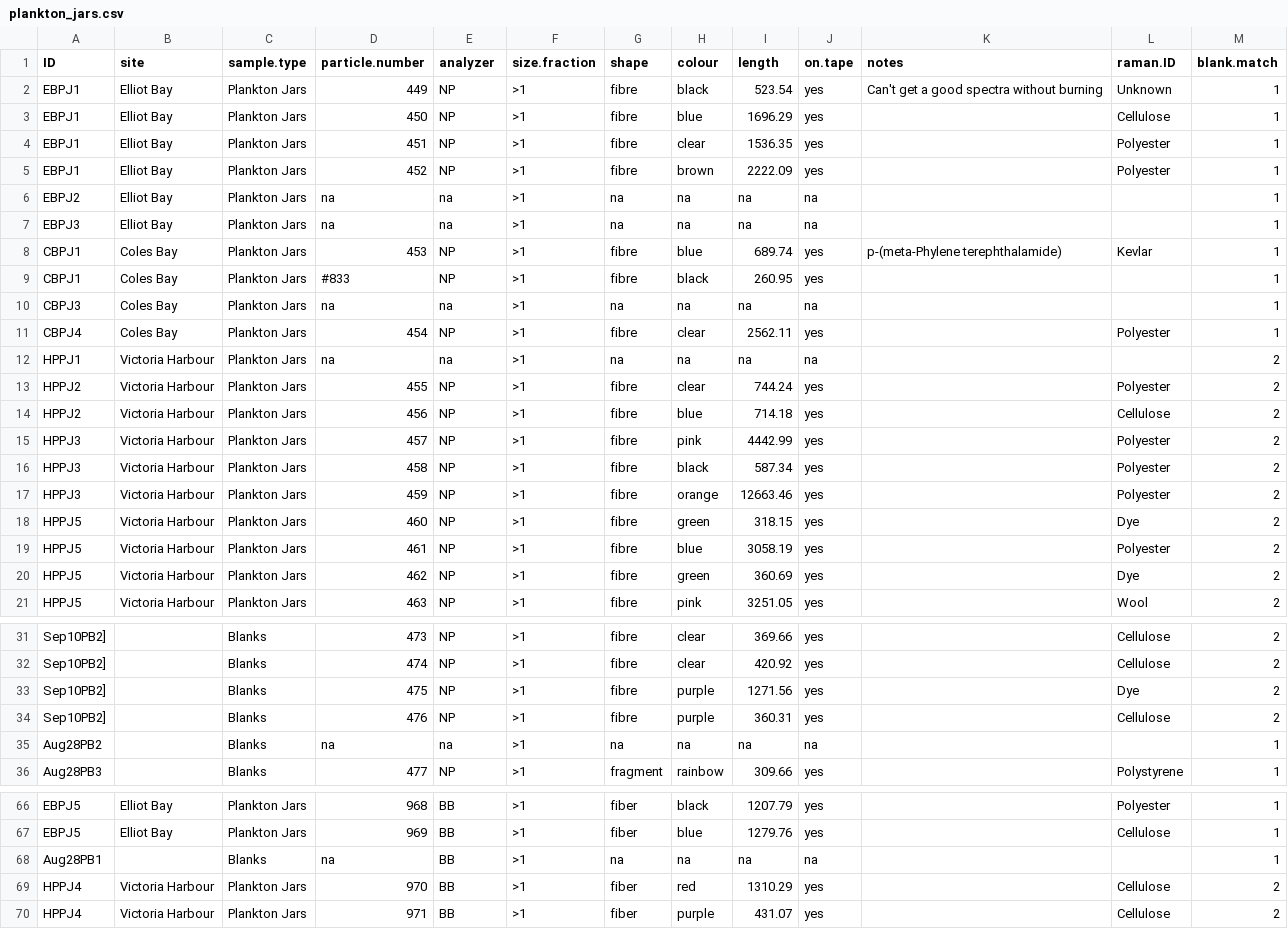
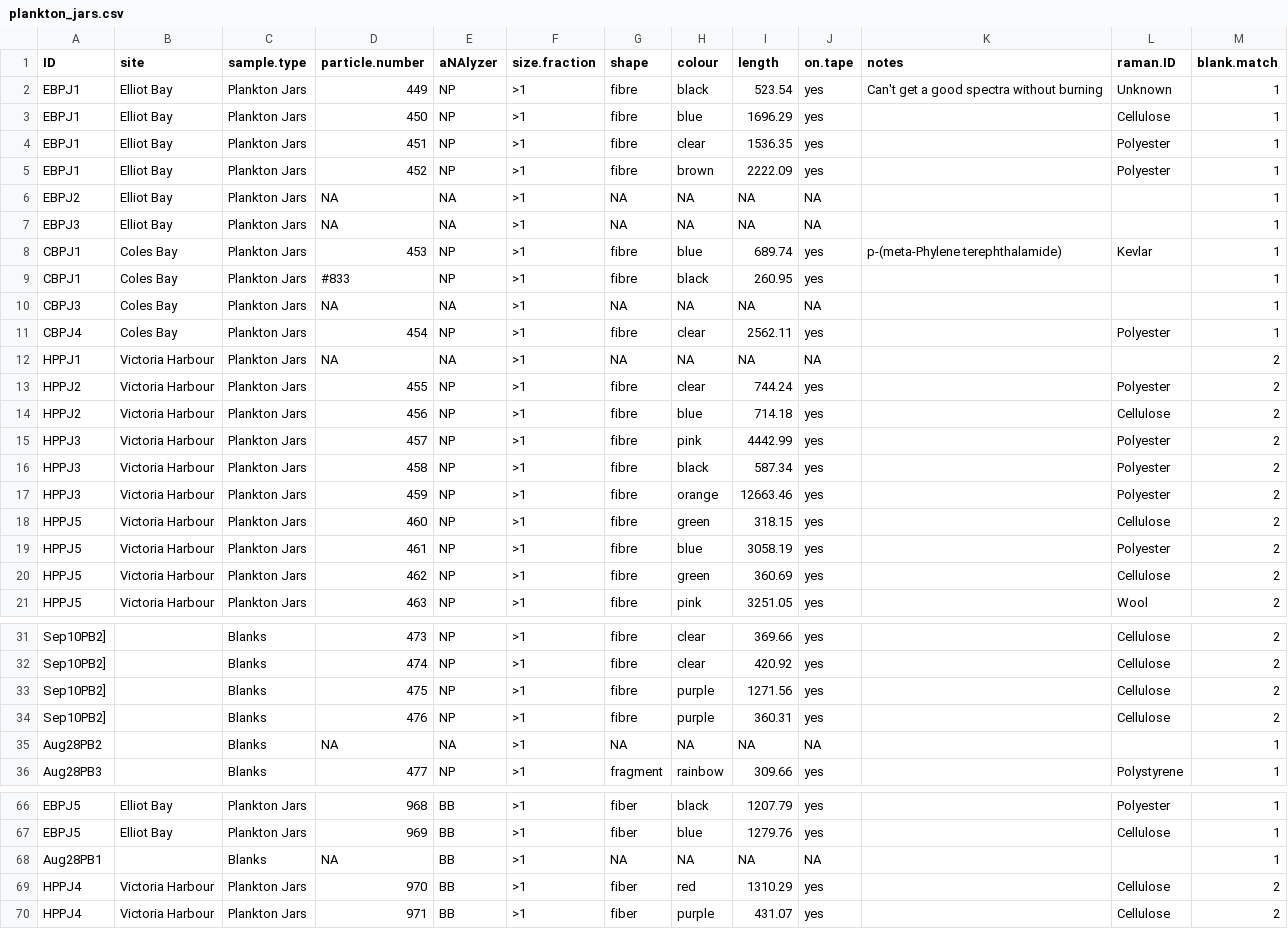
Before and after one commit to GCov/Covernton_et_al_2021_MPs_and_food_webs, a CSV file: plankton_jars.csv, drawn as a sheet; only a part is shown, gaps mark what is left out; the diff covers the shown part only.

```diff
--- a/plankton_jars.csv
+++ b/plankton_jars.csv
@@ -1,2 +1,2 @@
-ID,site,sample.type,particle.number,analyzer,size.fraction,shape,colour,length,on.tape,notes,raman.ID,blank.match
+ID,site,sample.type,particle.number,aNAlyzer,size.fraction,shape,colour,length,on.tape,notes,raman.ID,blank.match
 EBPJ1,Elliot Bay,Plankton Jars,449,NP,>1,fibre,black,523.54,yes,Can't get a good spectra without burning,Unknown,1
@@ -5,9 +5,9 @@ EBPJ1,Elliot Bay,Plankton Jars,451,NP,>1,fibre,clear,1536.35,yes,,Polyester,1
 EBPJ1,Elliot Bay,Plankton Jars,452,NP,>1,fibre,brown,2222.09,yes,,Polyester,1
-EBPJ2,Elliot Bay,Plankton Jars,na,na,>1,na,na,na,na,,,1
-EBPJ3,Elliot Bay,Plankton Jars,na,na,>1,na,na,na,na,,,1
+EBPJ2,Elliot Bay,Plankton Jars,NA,NA,>1,NA,NA,NA,NA,,,1
+EBPJ3,Elliot Bay,Plankton Jars,NA,NA,>1,NA,NA,NA,NA,,,1
 CBPJ1,Coles Bay,Plankton Jars,453,NP,>1,fibre,blue,689.74,yes,p-(meta-Phylene terephthalamide),Kevlar,1
 CBPJ1,Coles Bay,Plankton Jars,#833,NP,>1,fibre,black,260.95,yes,,,1
-CBPJ3,Coles Bay,Plankton Jars,na,na,>1,na,na,na,na,,,1
+CBPJ3,Coles Bay,Plankton Jars,NA,NA,>1,NA,NA,NA,NA,,,1
 CBPJ4,Coles Bay,Plankton Jars,454,NP,>1,fibre,clear,2562.11,yes,,Polyester,1
-HPPJ1,Victoria Harbour,Plankton Jars,na,na,>1,na,na,na,na,,,2
+HPPJ1,Victoria Harbour,Plankton Jars,NA,NA,>1,NA,NA,NA,NA,,,2
 HPPJ2,Victoria Harbour,Plankton Jars,455,NP,>1,fibre,clear,744.24,yes,,Polyester,2
@@ -17,5 +17,5 @@ HPPJ3,Victoria Harbour,Plankton Jars,458,NP,>1,fibre,black,587.34,yes,,Polyester
 HPPJ3,Victoria Harbour,Plankton Jars,459,NP,>1,fibre,orange,12663.46,yes,,Polyester,2
-HPPJ5,Victoria Harbour,Plankton Jars,460,NP,>1,fibre,green,318.15,yes,,Dye,2
+HPPJ5,Victoria Harbour,Plankton Jars,460,NP,>1,fibre,green,318.15,yes,,Cellulose,2
 HPPJ5,Victoria Harbour,Plankton Jars,461,NP,>1,fibre,blue,3058.19,yes,,Polyester,2
-HPPJ5,Victoria Harbour,Plankton Jars,462,NP,>1,fibre,green,360.69,yes,,Dye,2
+HPPJ5,Victoria Harbour,Plankton Jars,462,NP,>1,fibre,green,360.69,yes,,Cellulose,2
 HPPJ5,Victoria Harbour,Plankton Jars,463,NP,>1,fibre,pink,3251.05,yes,,Wool,2
@@ -32,5 +32,5 @@ Sep10PB2],,Blanks,473,NP,>1,fibre,clear,369.66,yes,,Cellulose,2
 Sep10PB2],,Blanks,474,NP,>1,fibre,clear,420.92,yes,,Cellulose,2
-Sep10PB2],,Blanks,475,NP,>1,fibre,purple,1271.56,yes,,Dye,2
+Sep10PB2],,Blanks,475,NP,>1,fibre,purple,1271.56,yes,,Cellulose,2
 Sep10PB2],,Blanks,476,NP,>1,fibre,purple,360.31,yes,,Cellulose,2
-Aug28PB2,,Blanks,na,na,>1,na,na,na,na,,,1
+Aug28PB2,,Blanks,NA,NA,>1,NA,NA,NA,NA,,,1
 Aug28PB3,,Blanks,477,NP,>1,fragment,rainbow,309.66,yes,,Polystyrene,1
@@ -67,3 +67,3 @@ EBPJ5,Elliot Bay,Plankton Jars,968,BB,>1,fiber,black,1207.79,yes,,Polyester,1
 EBPJ5,Elliot Bay,Plankton Jars,969,BB,>1,fiber,blue,1279.76,yes,,Cellulose,1
-Aug28PB1,,Blanks,na,BB,>1,na,na,na,na,,,1
+Aug28PB1,,Blanks,NA,BB,>1,NA,NA,NA,NA,,,1
 HPPJ4,Victoria Harbour,Plankton Jars,970,BB,>1,fiber,red,1310.29,yes,,Cellulose,2
```
Also changed, not shown: 3 edited cells elsewhere in this file, isotopes.csv, mussels.csv, 9 other files.
